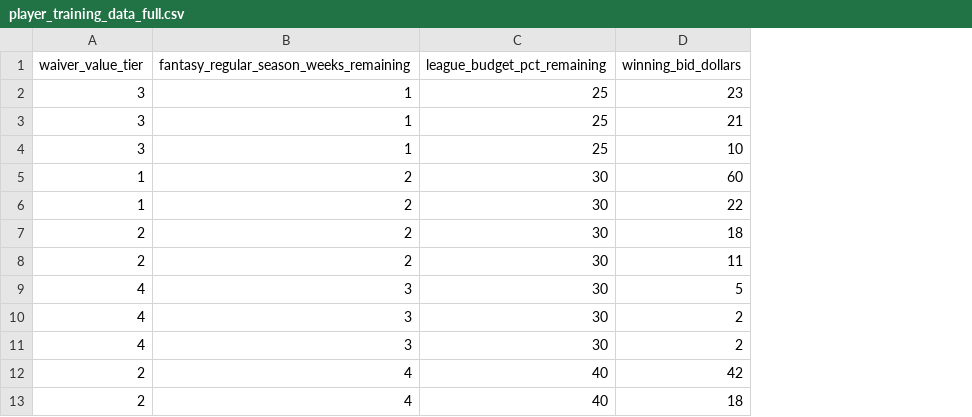
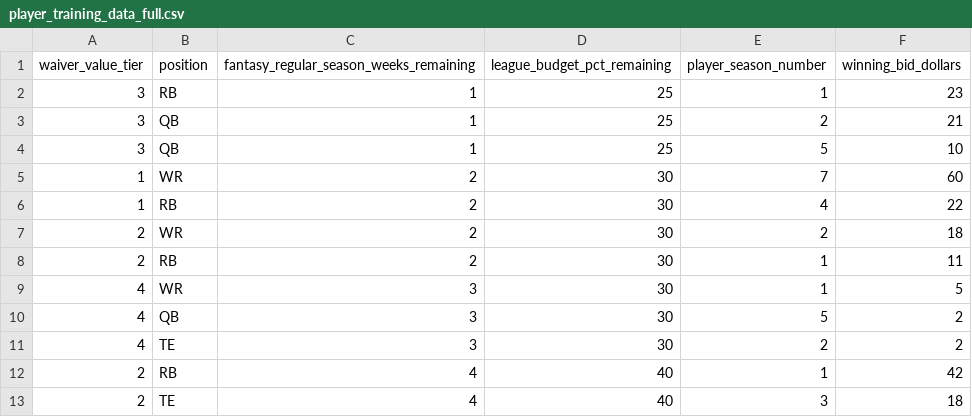
Before and after one commit to Ryandaydev/ai-project, a CSV file: chapter13/complete/player_training_data_full.csv, drawn as a sheet; only a part is shown; the diff names each change by its address in the sheet, - before the commit and + after, or states it on an @@ line.

Commit message:
Updated with additional columns

```diff
--- a/chapter13/complete/player_training_data_full.csv
+++ b/chapter13/complete/player_training_data_full.csv
+column B (position), rows 2-13: RB | QB | QB | WR | RB | WR | RB | WR | QB | TE | RB | TE
+column E (player_season_number), rows 2-13: 1 | 2 | 5 | 7 | 4 | 2 | 1 | 1 | 5 | 2 | 1 | 3
```
Also changed, not shown: 2 other files.
